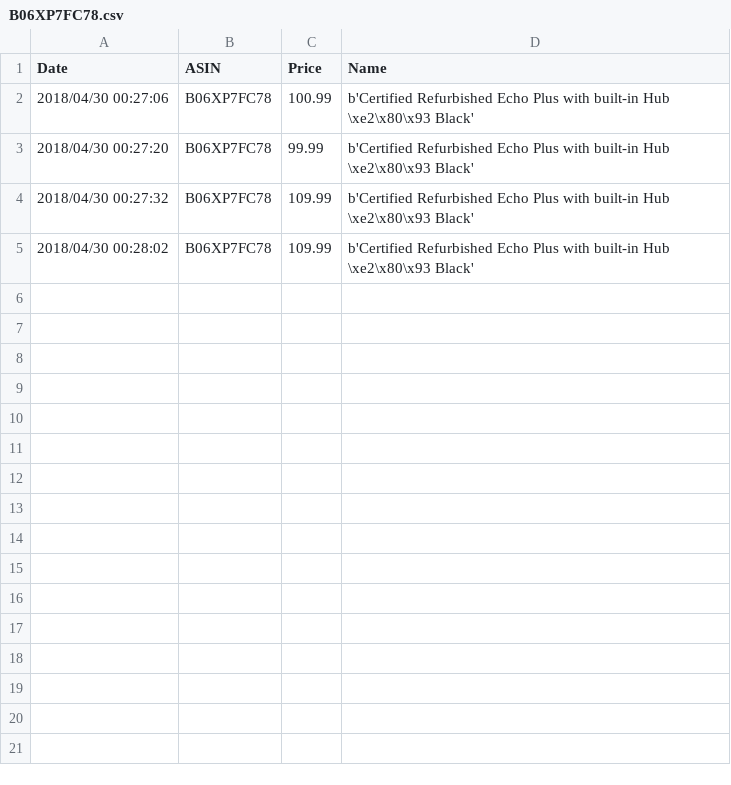
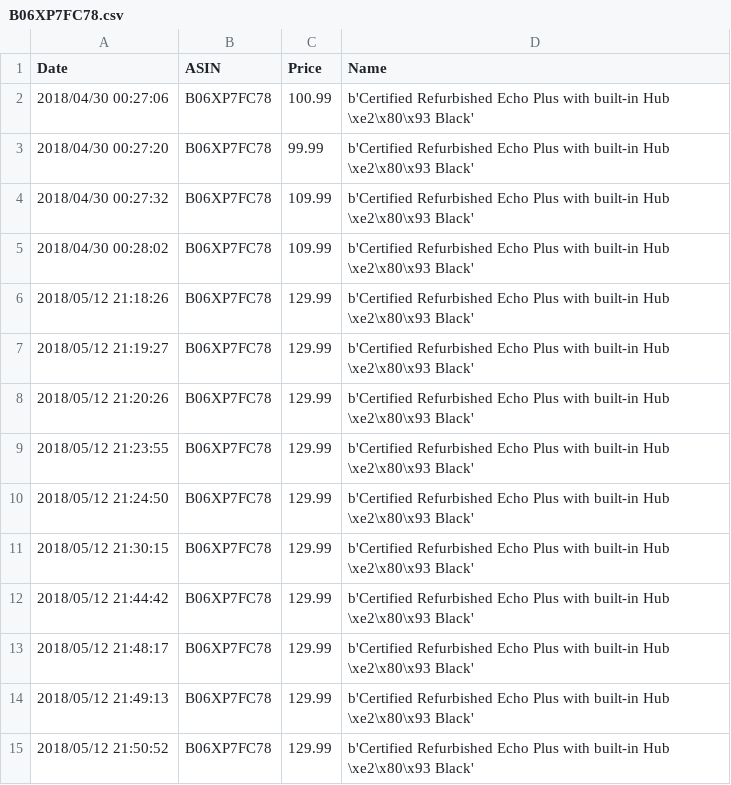
Before and after one commit to BDubon/Wander, a CSV file: CSVs/B06XP7FC78.csv, drawn as a sheet.

Commit message:
Database file

```diff
--- a/CSVs/B06XP7FC78.csv
+++ b/CSVs/B06XP7FC78.csv
@@ -5 +5,11 @@ Date,ASIN,Price,Name
 2018/04/30 00:28:02,B06XP7FC78,109.99,b'Certified Refurbished Echo Plus with built-in Hub \xe2\x80\x93 Black'
+2018/05/12 21:18:26,B06XP7FC78,129.99,b'Certified Refurbished Echo Plus with built-in Hub \xe2\x80\x93 Black'
+2018/05/12 21:19:27,B06XP7FC78,129.99,b'Certified Refurbished Echo Plus with built-in Hub \xe2\x80\x93 Black'
+2018/05/12 21:20:26,B06XP7FC78,129.99,b'Certified Refurbished Echo Plus with built-in Hub \xe2\x80\x93 Black'
+2018/05/12 21:23:55,B06XP7FC78,129.99,b'Certified Refurbished Echo Plus with built-in Hub \xe2\x80\x93 Black'
+2018/05/12 21:24:50,B06XP7FC78,129.99,b'Certified Refurbished Echo Plus with built-in Hub \xe2\x80\x93 Black'
+2018/05/12 21:30:15,B06XP7FC78,129.99,b'Certified Refurbished Echo Plus with built-in Hub \xe2\x80\x93 Black'
+2018/05/12 21:44:42,B06XP7FC78,129.99,b'Certified Refurbished Echo Plus with built-in Hub \xe2\x80\x93 Black'
+2018/05/12 21:48:17,B06XP7FC78,129.99,b'Certified Refurbished Echo Plus with built-in Hub \xe2\x80\x93 Black'
+2018/05/12 21:49:13,B06XP7FC78,129.99,b'Certified Refurbished Echo Plus with built-in Hub \xe2\x80\x93 Black'
+2018/05/12 21:50:52,B06XP7FC78,129.99,b'Certified Refurbished Echo Plus with built-in Hub \xe2\x80\x93 Black'
```
